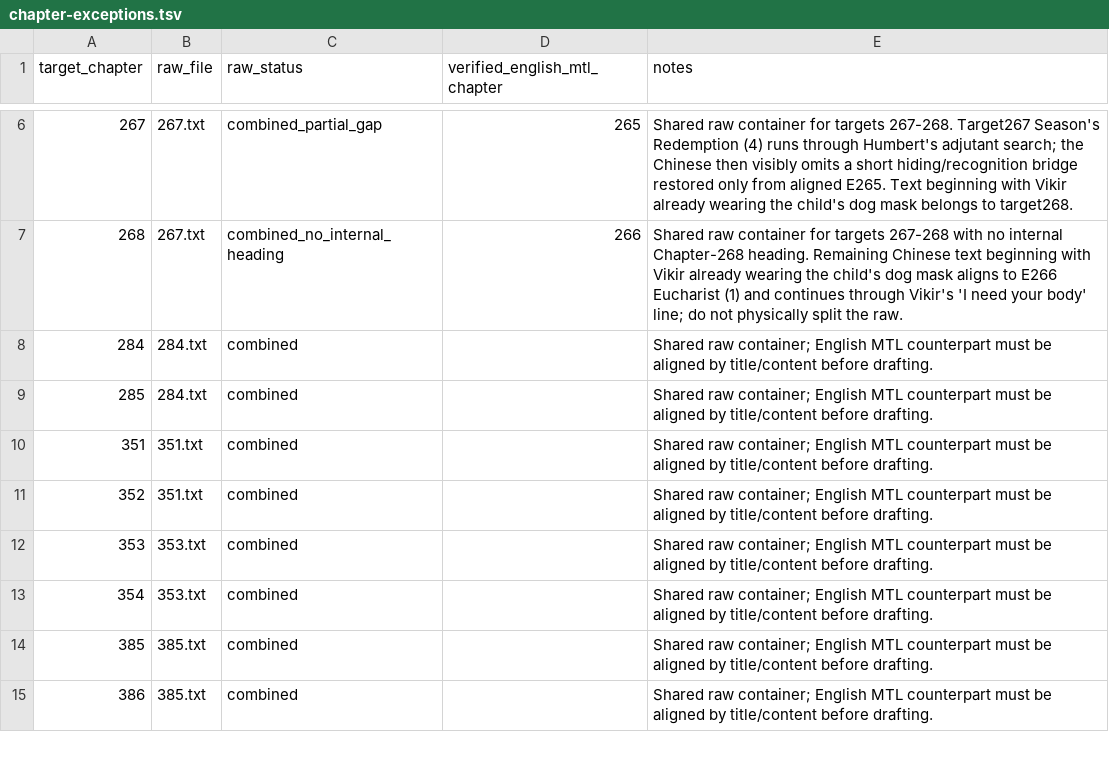
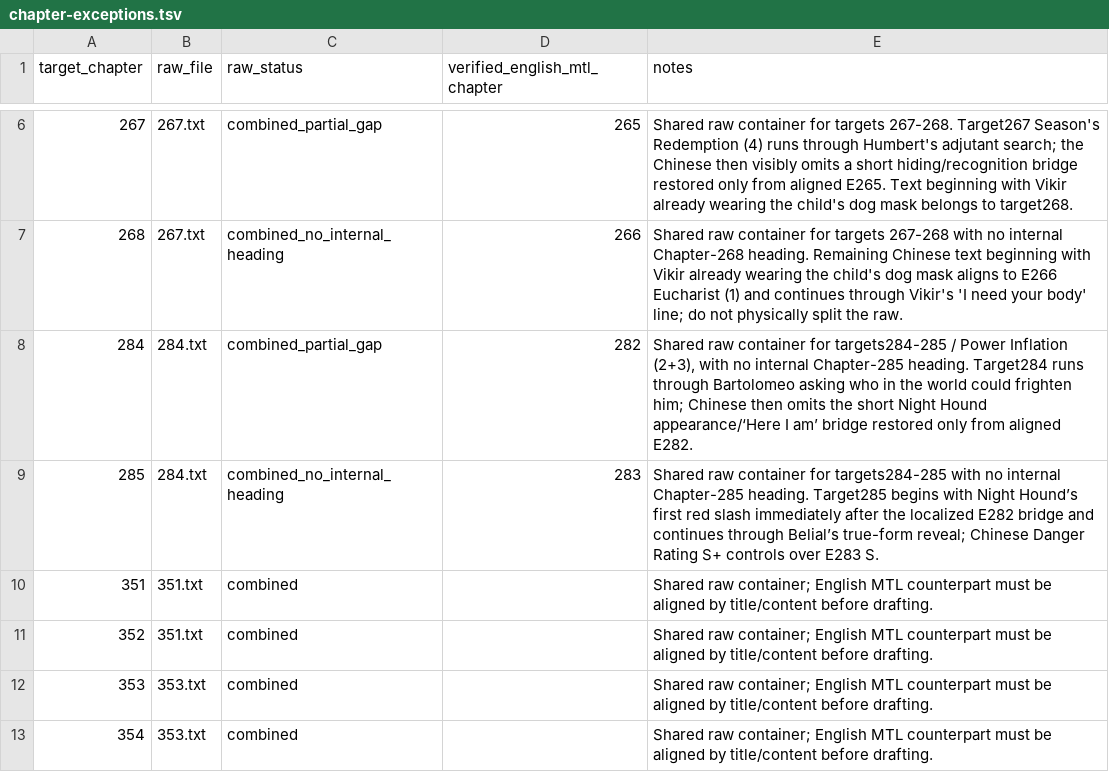
Before and after one commit to skypie0102/SwordHound, a TSV file: source/chinese/chapter-exceptions.tsv, drawn as a sheet; only a part is shown, gaps mark what is left out; the shorter side is filled out with more unchanged rows.

Commit message:
Rebuild Power Inflation Chapters 283–290
Accept Power Inflation (1)–(8) with shared-raw seam repair, Belial S+ and Eighth-Form corrections, Van-only identity guard, Money Hat chronology, currency-confidence plot handling, Oppression/indulgence payoff, and checkpoint advancement to Chapter 291.

```diff
--- a/source/chinese/chapter-exceptions.tsv
+++ b/source/chinese/chapter-exceptions.tsv
@@ -7,4 +7,4 @@ target_chapter	raw_file	raw_status	verified_english_mtl_chapter	notes
 268	267.txt	combined_no_internal_heading	266	Shared raw container for targets 267-268 with no internal Chapter-268 heading. Remaining Chinese text beginning with Vikir already wearing the child's dog mask aligns to E266 Eucharist (1) and continues through Vikir's 'I need your body' line; do not physically split the raw.
-284	284.txt	combined		Shared raw container; English MTL counterpart must be aligned by title/content before drafting.
-285	284.txt	combined		Shared raw container; English MTL counterpart must be aligned by title/content before drafting.
+284	284.txt	combined_partial_gap	282	Shared raw container for targets284-285 / Power Inflation (2+3), with no internal Chapter-285 heading. Target284 runs through Bartolomeo asking who in the world could frighten him; Chinese then omits the short Night Hound appearance/‘Here I am’ bridge restored only from aligned E282.
+285	284.txt	combined_no_internal_heading	283	Shared raw container for targets284-285 with no internal Chapter-285 heading. Target285 begins with Night Hound’s first red slash immediately after the localized E282 bridge and continues through Belial’s true-form reveal; Chinese Danger Rating S+ controls over E283 S.
 351	351.txt	combined		Shared raw container; English MTL counterpart must be aligned by title/content before drafting.
```
Also changed, not shown: 39 other files.
